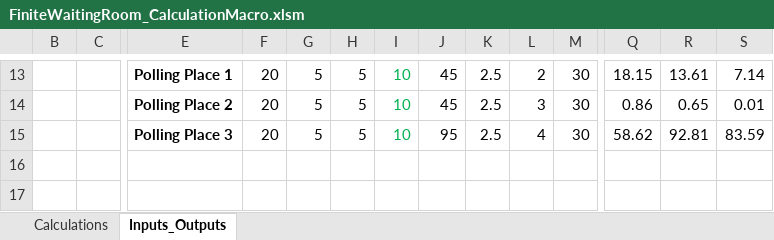
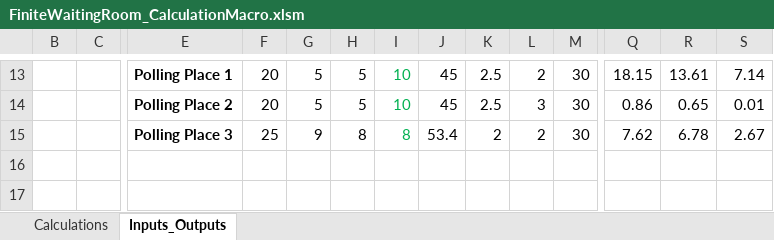
Before and after one commit to mcintyrecolin/HealthyElectionsTools, an Excel workbook: QueueLength/VTP - Election Toolkit_files/FiniteWaitingRoom_CalculationMacro.xlsm, sheet Inputs_Outputs, drawn as a sheet; only a part is shown, gaps mark what is left out; values as stored, in another font and other column widths than the file's, no borders; charts and pictures and conditional formats not drawn; removed rows and columns are numbered as before the commit, all else as after; rows hold the shown columns only; the diff names each change by its address in the sheet, - before the commit and + after, or states it on an @@ line.

```diff
--- a/QueueLength/VTP - Election Toolkit_files/FiniteWaitingRoom_CalculationMacro.xlsm (sheet Inputs_Outputs)
+++ b/QueueLength/VTP - Election Toolkit_files/FiniteWaitingRoom_CalculationMacro.xlsm (sheet Inputs_Outputs)
-row 15:  |  | Polling Place 3 | 20 | 5 | 5 | 10 | 95 | 2.5 | 4 | 30 | 58.62 | 92.81 | 83.59
+row 15:  |  | Polling Place 3 | 25 | 9 | 8 | 8 | 53.4 | 2 | 2 | 30 | 7.62 | 6.78 | 2.67
```
Also changed, not shown: sheet Calculations, hidden cells.
